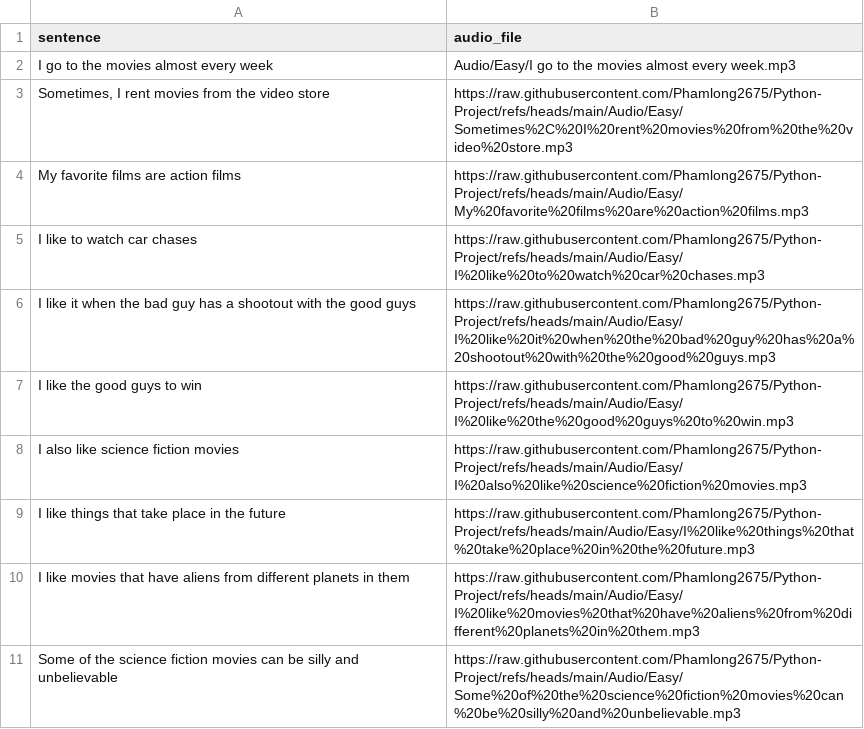
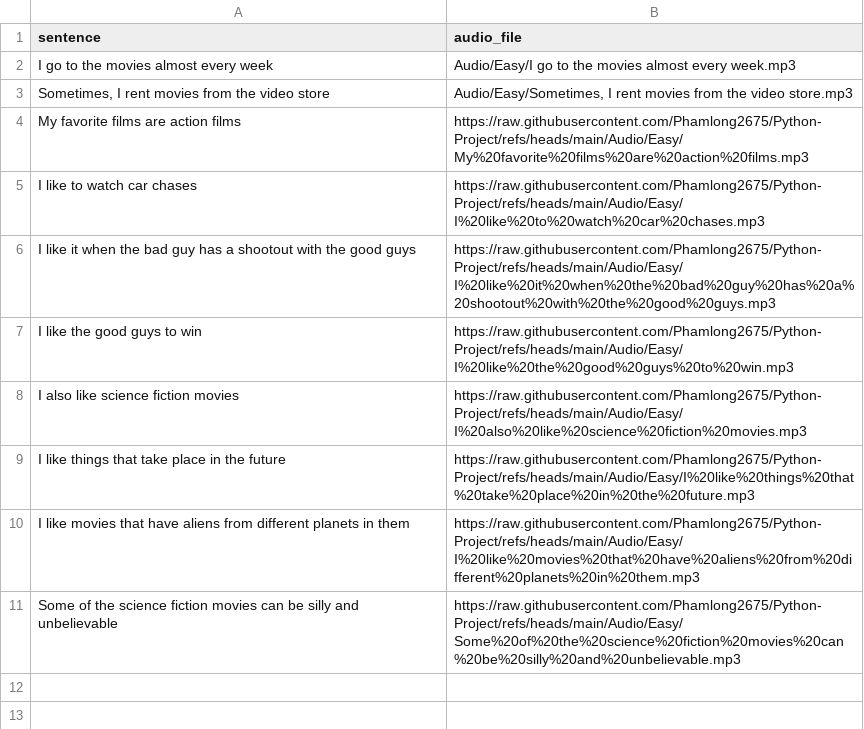
Before and after one commit to khlinhdao/Python-Project, a CSV file: Audio/topic1easy.csv, drawn as a sheet.

Commit message:
Update topic1easy.csv

```diff
--- a/Audio/topic1easy.csv
+++ b/Audio/topic1easy.csv
@@ -2,3 +2,3 @@ sentence,audio_file
 "I go to the movies almost every week","Audio/Easy/I go to the movies almost every week.mp3"
-"Sometimes, I rent movies from the video store","https://raw.githubusercontent.com/Phamlong2675/Python-Project/refs/heads/main/Audio/Easy/Sometimes%2C%20I%20rent%20movies%20from%20the%20video%20store.mp3"
+"Sometimes, I rent movies from the video store","Audio/Easy/Sometimes, I rent movies from the video store.mp3"
 "My favorite films are action films","https://raw.githubusercontent.com/Phamlong2675/Python-Project/refs/heads/main/Audio/Easy/My%20favorite%20films%20are%20action%20films.mp3"
```
